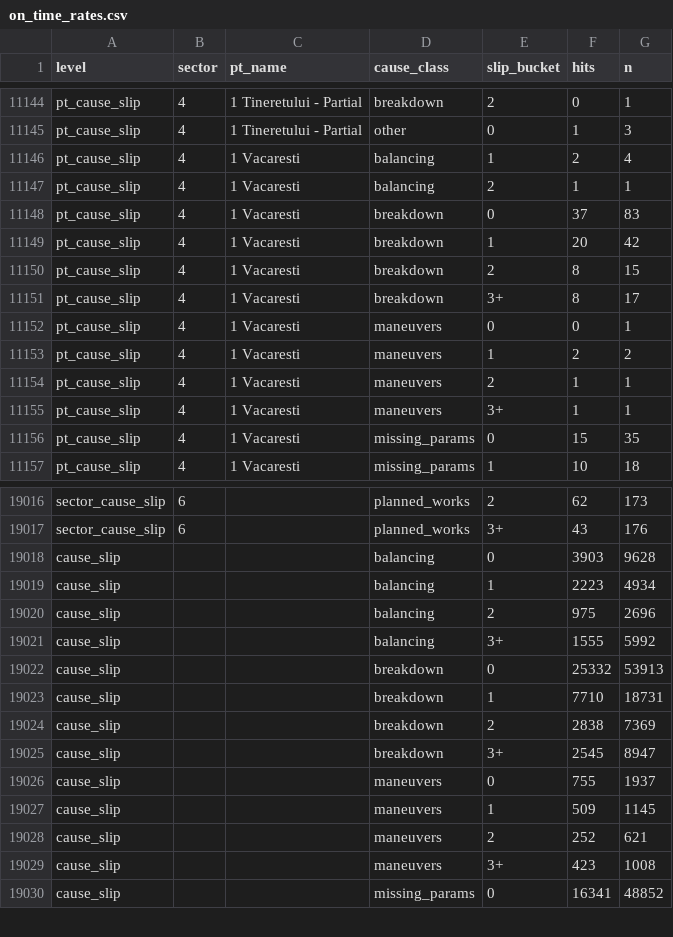
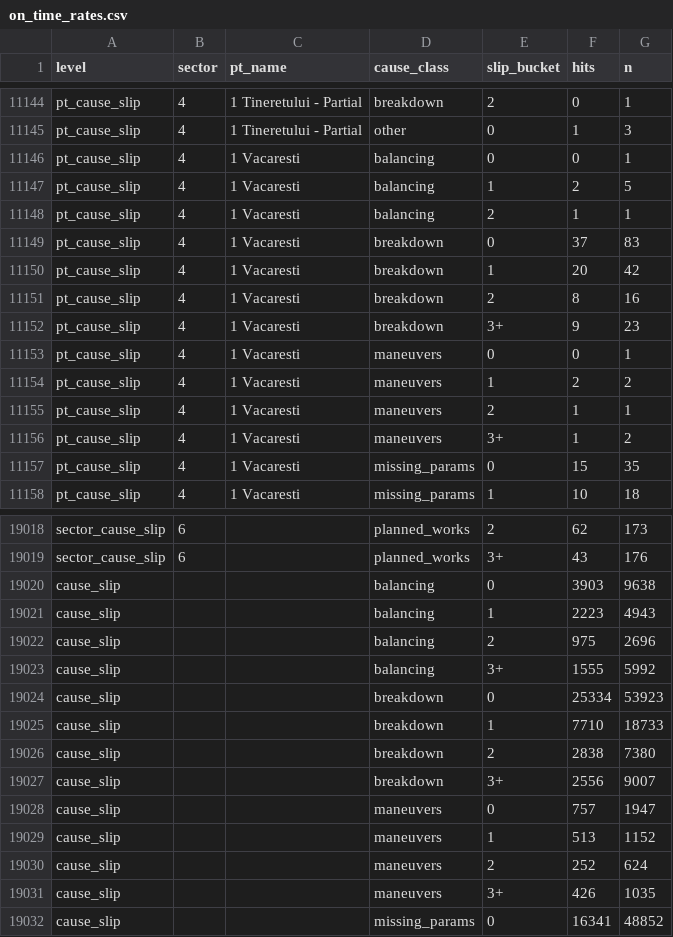
Before and after one commit to FlorinPopaCodes/termoficare-data, a CSV file: data/derived/on_time_rates.csv, drawn as a sheet; only a part is shown, gaps mark what is left out; the diff covers the shown part only.

```diff
--- a/data/derived/on_time_rates.csv
+++ b/data/derived/on_time_rates.csv
@@ -11145,3 +11145,4 @@ pt_cause_slip,4,1 Tineretului - Partial,breakdown,2,0,1
 pt_cause_slip,4,1 Tineretului - Partial,other,0,1,3
-pt_cause_slip,4,1 Vacaresti,balancing,1,2,4
+pt_cause_slip,4,1 Vacaresti,balancing,0,0,1
+pt_cause_slip,4,1 Vacaresti,balancing,1,2,5
 pt_cause_slip,4,1 Vacaresti,balancing,2,1,1
@@ -11149,4 +11150,4 @@ pt_cause_slip,4,1 Vacaresti,breakdown,0,37,83
 pt_cause_slip,4,1 Vacaresti,breakdown,1,20,42
-pt_cause_slip,4,1 Vacaresti,breakdown,2,8,15
-pt_cause_slip,4,1 Vacaresti,breakdown,3+,8,17
+pt_cause_slip,4,1 Vacaresti,breakdown,2,8,16
+pt_cause_slip,4,1 Vacaresti,breakdown,3+,9,23
 pt_cause_slip,4,1 Vacaresti,maneuvers,0,0,1
@@ -11154,3 +11155,3 @@ pt_cause_slip,4,1 Vacaresti,maneuvers,1,2,2
 pt_cause_slip,4,1 Vacaresti,maneuvers,2,1,1
-pt_cause_slip,4,1 Vacaresti,maneuvers,3+,1,1
+pt_cause_slip,4,1 Vacaresti,maneuvers,3+,1,2
 pt_cause_slip,4,1 Vacaresti,missing_params,0,15,35
@@ -19017,14 +19019,14 @@ sector_cause_slip,6,,planned_works,2,62,173
 sector_cause_slip,6,,planned_works,3+,43,176
-cause_slip,,,balancing,0,3903,9628
-cause_slip,,,balancing,1,2223,4934
+cause_slip,,,balancing,0,3903,9638
+cause_slip,,,balancing,1,2223,4943
 cause_slip,,,balancing,2,975,2696
 cause_slip,,,balancing,3+,1555,5992
-cause_slip,,,breakdown,0,25332,53913
-cause_slip,,,breakdown,1,7710,18731
-cause_slip,,,breakdown,2,2838,7369
-cause_slip,,,breakdown,3+,2545,8947
-cause_slip,,,maneuvers,0,755,1937
-cause_slip,,,maneuvers,1,509,1145
-cause_slip,,,maneuvers,2,252,621
-cause_slip,,,maneuvers,3+,423,1008
+cause_slip,,,breakdown,0,25334,53923
+cause_slip,,,breakdown,1,7710,18733
+cause_slip,,,breakdown,2,2838,7380
+cause_slip,,,breakdown,3+,2556,9007
+cause_slip,,,maneuvers,0,757,1947
+cause_slip,,,maneuvers,1,513,1152
+cause_slip,,,maneuvers,2,252,624
+cause_slip,,,maneuvers,3+,426,1035
 cause_slip,,,missing_params,0,16341,48852
```
Also changed, not shown: 1 added row and 137 edited cells elsewhere in this file, data/derived/active_episodes.csv, 4 other files.
